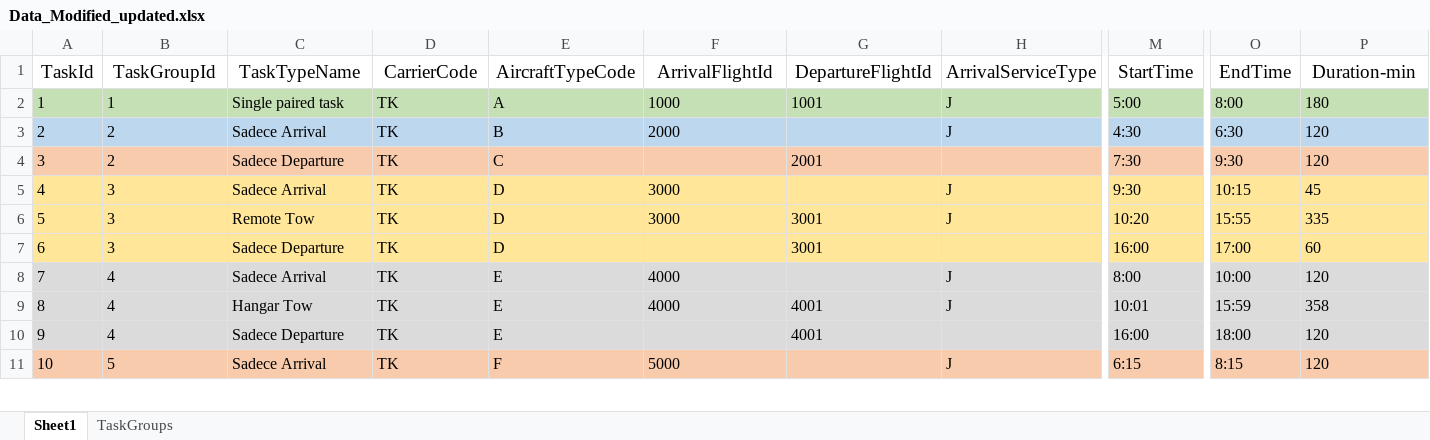
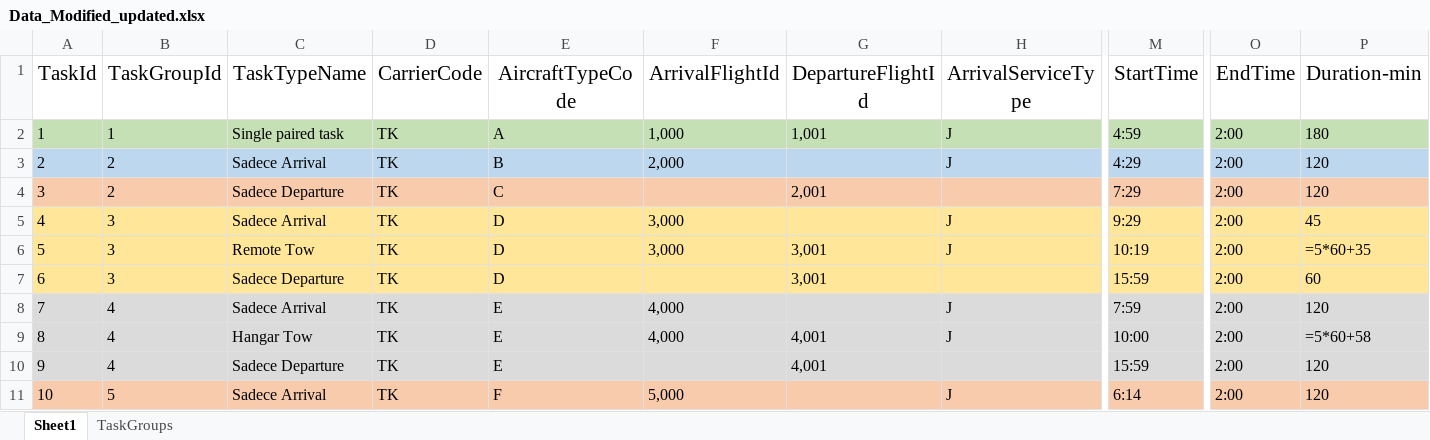
Before and after one commit to mozdemir19/INDR491-Init, an Excel workbook: modified/Data_Modified_updated.xlsx, sheet Sheet1, drawn as a sheet; only a part is shown, gaps mark what is left out; values as stored, in another font and other column widths than the file's, no borders; formulas without a stored value are shown as written; table styles not drawn; the diff covers the shown part only; the diff names each change by its address in the sheet, - before the commit and + after, or states it on an @@ line.

```diff
--- a/modified/Data_Modified_updated.xlsx (sheet Sheet1)
+++ b/modified/Data_Modified_updated.xlsx (sheet Sheet1)
@@ A1:P1 text size: larger @@
-F2 (ArrivalFlightId): 1000
+F2 (ArrivalFlightId): 1,000
-G2 (DepartureFlightId): 1001
+G2 (DepartureFlightId): 1,001
-M2 (StartTime): 5:00
+M2 (StartTime): 4:59
-O2 (EndTime): 8:00
+O2 (EndTime): 2:00
-F3 (ArrivalFlightId): 2000
+F3 (ArrivalFlightId): 2,000
-M3 (StartTime): 4:30
+M3 (StartTime): 4:29
-O3 (EndTime): 6:30
+O3 (EndTime): 2:00
-G4 (DepartureFlightId): 2001
+G4 (DepartureFlightId): 2,001
-M4 (StartTime): 7:30
+M4 (StartTime): 7:29
-O4 (EndTime): 9:30
+O4 (EndTime): 2:00
-F5:F6 (ArrivalFlightId): 3000
+F5:F6 (ArrivalFlightId): 3,000
-M5 (StartTime): 9:30
+M5 (StartTime): 9:29
-O5 (EndTime): 10:15
+O5 (EndTime): 2:00
-G6:G7 (DepartureFlightId): 3001
+G6:G7 (DepartureFlightId): 3,001
-M6 (StartTime): 10:20
+M6 (StartTime): 10:19
-O6 (EndTime): 15:55
+O6 (EndTime): 2:00
-P6 (Duration-min): 335
+P6 (Duration-min): =5*60+35
-M7 (StartTime): 16:00
+M7 (StartTime): 15:59
-O7 (EndTime): 17:00
+O7 (EndTime): 2:00
-F8:F9 (ArrivalFlightId): 4000
+F8:F9 (ArrivalFlightId): 4,000
-M8 (StartTime): 8:00
+M8 (StartTime): 7:59
-O8 (EndTime): 10:00
+O8 (EndTime): 2:00
-G9:G10 (DepartureFlightId): 4001
+G9:G10 (DepartureFlightId): 4,001
-M9 (StartTime): 10:01
+M9 (StartTime): 10:00
-O9 (EndTime): 15:59
+O9 (EndTime): 2:00
-P9 (Duration-min): 358
+P9 (Duration-min): =5*60+58
-M10 (StartTime): 16:00
+M10 (StartTime): 15:59
-O10 (EndTime): 18:00
+O10 (EndTime): 2:00
-F11 (ArrivalFlightId): 5000
+F11 (ArrivalFlightId): 5,000
-M11 (StartTime): 6:15
+M11 (StartTime): 6:14
-O11 (EndTime): 8:15
+O11 (EndTime): 2:00
```
Also changed, not shown: 343 edited cells and cell formats elsewhere in this sheet, sheet TaskGroups, modified/Untitled spreadsheet.xlsx, 2 other files.
